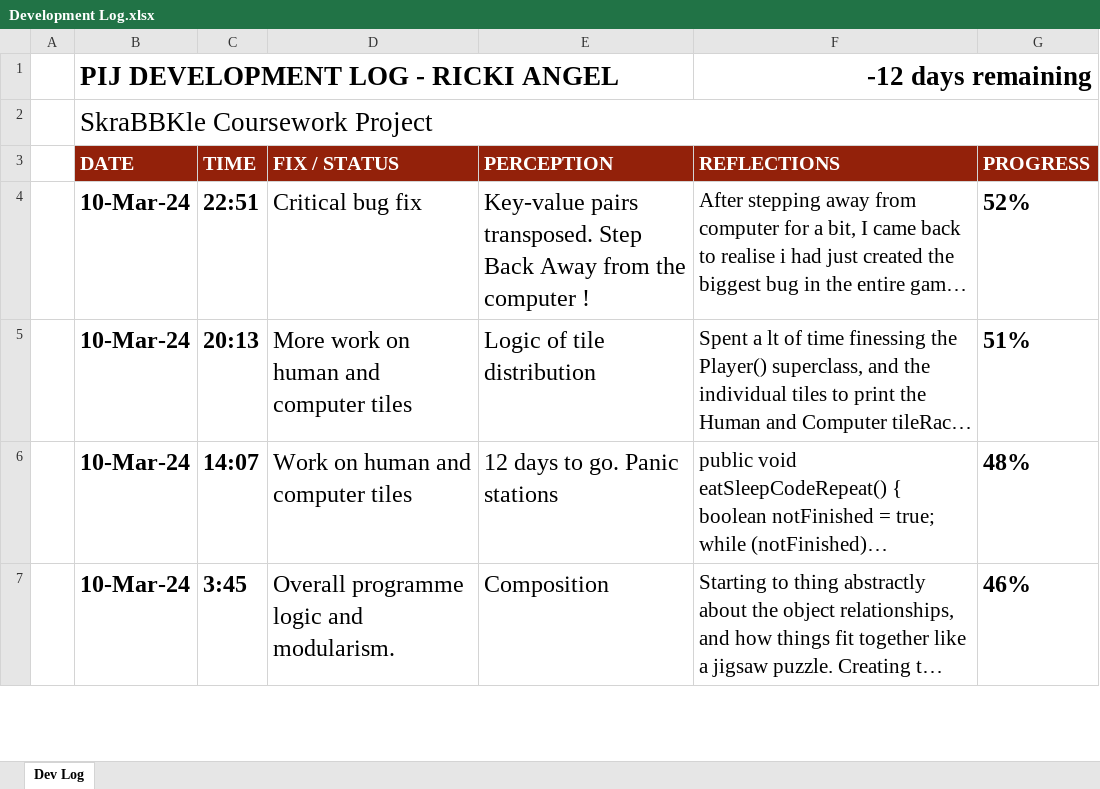
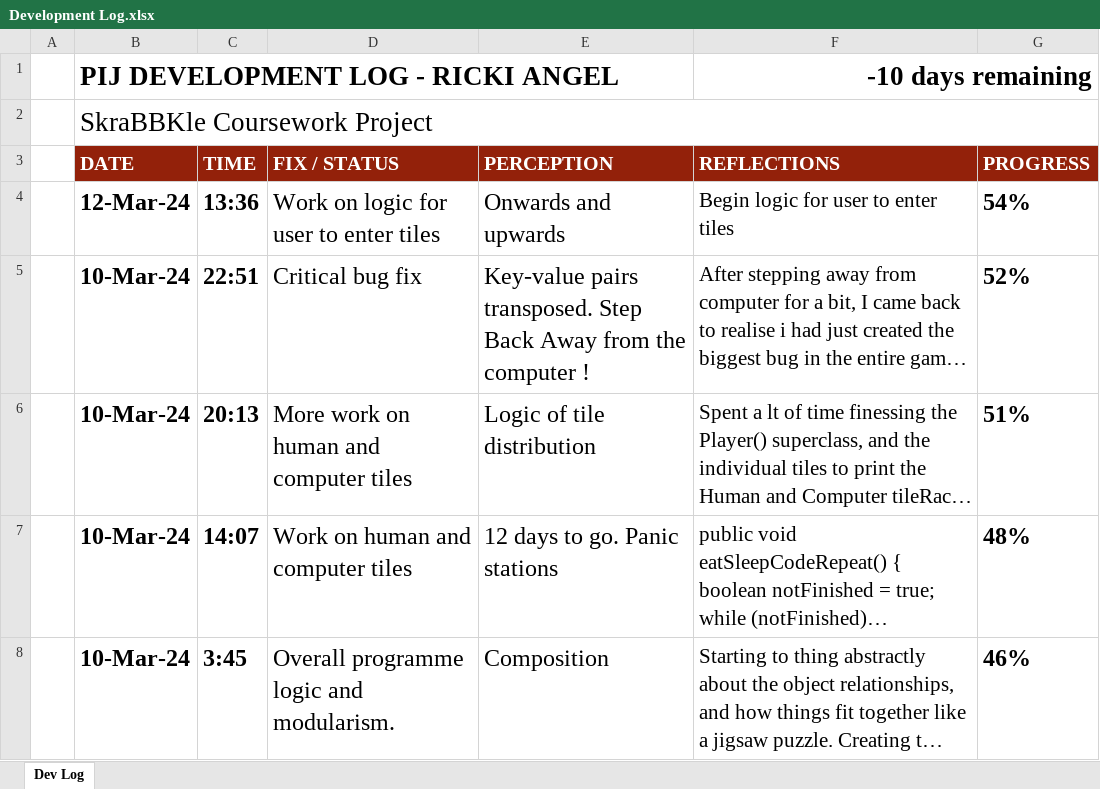
Before and after one commit to TechAngelX/Skrabble, an Excel workbook: Ancillary Docs/Development Log.xlsx, sheet Dev Log, drawn as a sheet; only a part is shown; long unchanged cells end in …; values as stored, in another font and other column widths than the file's, no borders; charts and pictures and conditional formats not drawn; the diff names each change by its address in the sheet, - before the commit and + after, or states it on an @@ line.

Commit message:
GamePlay() Work on logic for human to enter tiles  with new enterTile() method.

```diff
--- a/Ancillary Docs/Development Log.xlsx (sheet Dev Log)
+++ b/Ancillary Docs/Development Log.xlsx (sheet Dev Log)
-F1 (REFLECTIONS): -12 days remaining
+F1 (REFLECTIONS): -10 days remaining
+row 4:  | 12-Mar-24 | 13:36 | Work on logic for user to enter tiles | Onwards and upwards | Begin logic for user to enter tiles | 54%
```
Also changed, not shown: charts or pictures, 3 other files.
